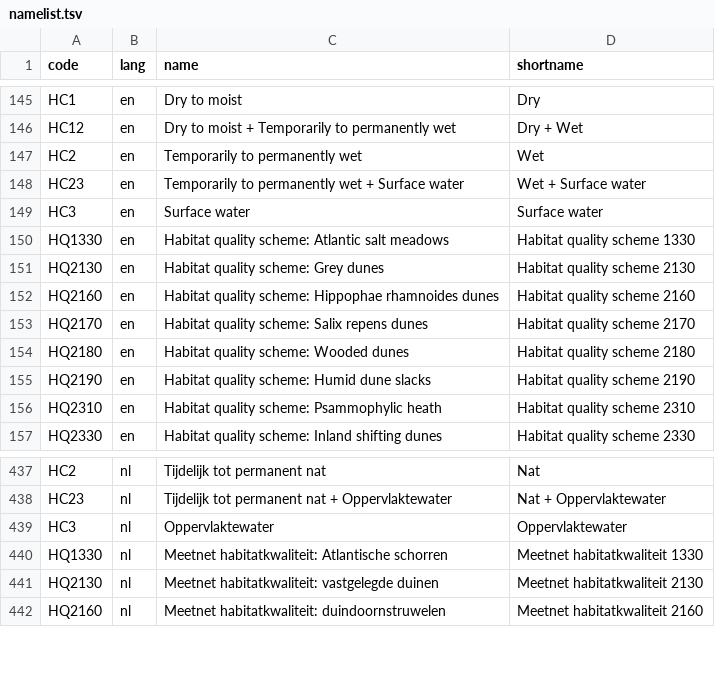
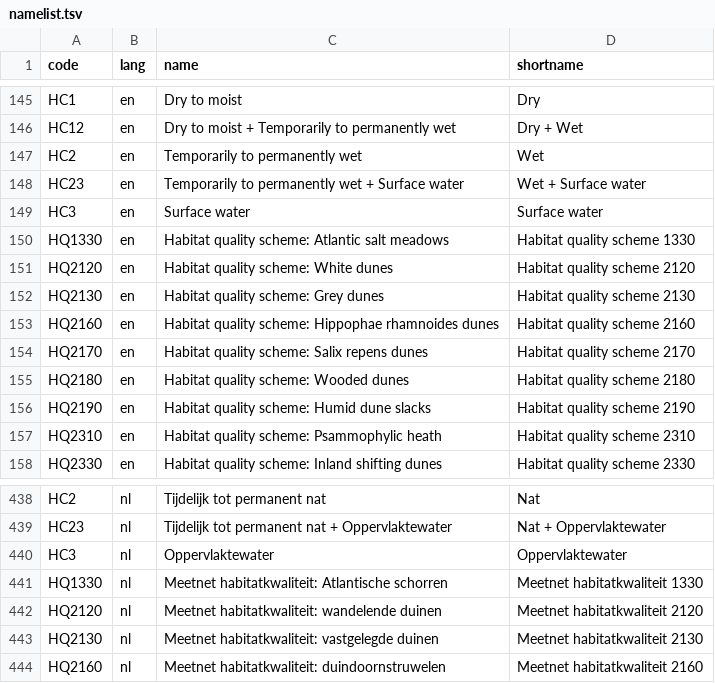
Before and after one commit to inbo/n2khab, a TSV file: inst/textdata/namelist.tsv, drawn as a sheet; only a part is shown, gaps mark what is left out.

Commit message:
schemes & scheme_types: @ToonHub added scheme HQ2120

```diff
--- a/inst/textdata/namelist.tsv
+++ b/inst/textdata/namelist.tsv
@@ -150,2 +150,3 @@ HC3	en	Surface water	Surface water
 HQ1330	en	Habitat quality scheme: Atlantic salt meadows	Habitat quality scheme 1330
+HQ2120	en	Habitat quality scheme: White dunes	Habitat quality scheme 2120
 HQ2130	en	Habitat quality scheme: Grey dunes	Habitat quality scheme 2130
@@ -440,2 +441,3 @@ HC3	nl	Oppervlaktewater	Oppervlaktewater
 HQ1330	nl	Meetnet habitatkwaliteit: Atlantische schorren	Meetnet habitatkwaliteit 1330
+HQ2120	nl	Meetnet habitatkwaliteit: wandelende duinen	Meetnet habitatkwaliteit 2120
 HQ2130	nl	Meetnet habitatkwaliteit: vastgelegde duinen	Meetnet habitatkwaliteit 2130
```
Also changed, not shown: inst/textdata/scheme_types.tsv, inst/textdata/schemes.tsv, 3 other files.
